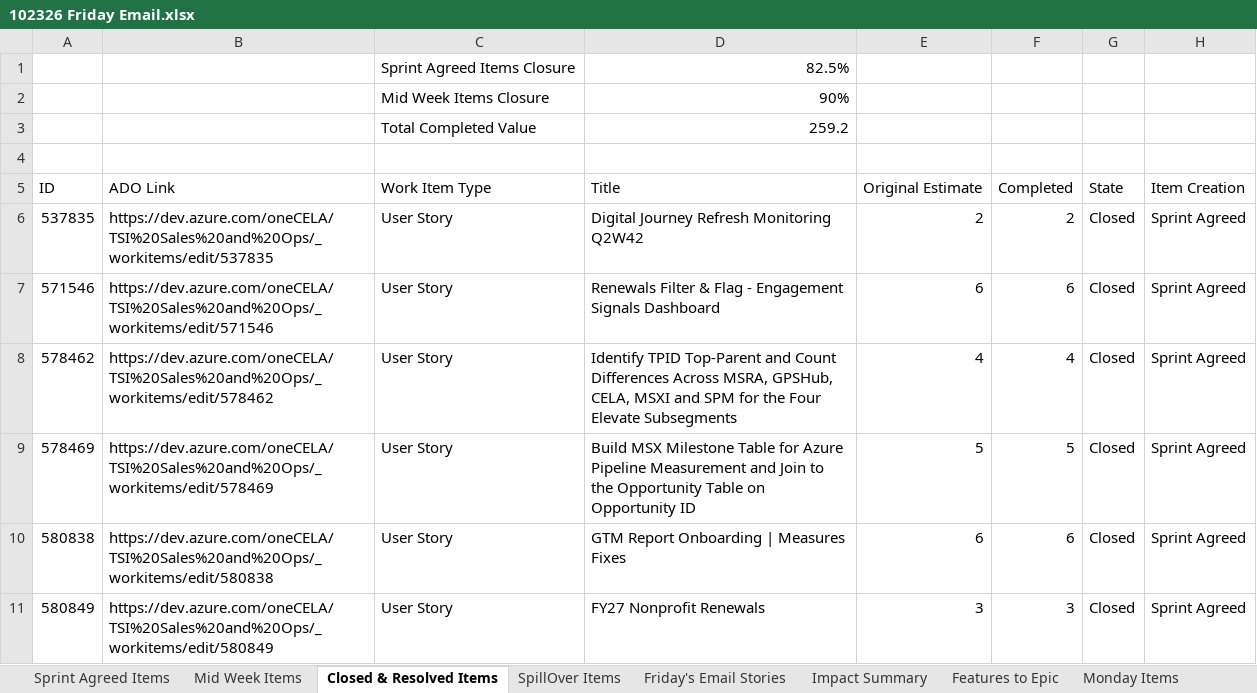
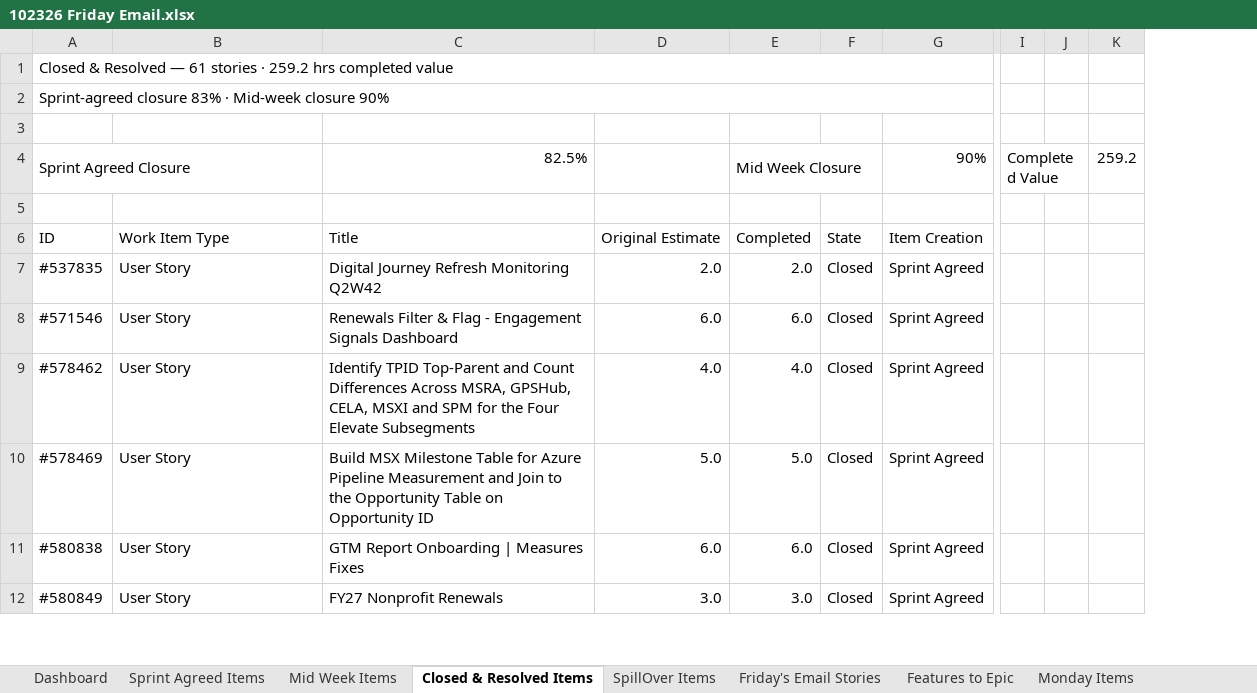
Before and after one commit to Antonio199106/ado-user-stories, an Excel workbook: week43/102326 Friday Email.xlsx, sheet Closed & Resolved Items, drawn as a sheet; only a part is shown, gaps mark what is left out; values as stored, in another font and other column widths than the file's, no cell formats; removed rows and columns are numbered as before the commit, all else as after; rows hold the shown columns only; the diff names each change by its address in the sheet, - before the commit and + after, or states it on an @@ line.

```diff
--- a/week43/102326 Friday Email.xlsx (sheet Closed & Resolved Items)
+++ b/week43/102326 Friday Email.xlsx (sheet Closed & Resolved Items)
-sheet tab: Impact Summary
+sheet tab: Dashboard
-column A, rows 5-11: ID | 537835 | 571546 | 578462 | 578469 | 580838 | 580849
-column B, rows 5-11: ADO Link | https://dev.azure.com/oneCELA/TSI%20Sales%20and%20Ops/_workitems/edit/537835 | https://dev.azure.com/oneCELA/TSI%20Sales%20and%20Ops/_workitems/edit/571546 | https://dev.azure.com/oneCELA/TSI%20Sales%20and%20Ops/_workitems/edit/578462 | https://dev.azure.com/oneCELA/TSI%20Sales%20and%20Ops/_workitems/edit/578469 | https://dev.azure.com/oneCELA/TSI%20Sales%20and%20Ops/_workitems/edit/580838 | https://dev.azure.com/oneCELA/TSI%20Sales%20and%20Ops/_workitems/edit/580849
+column A, rows 4-12: Sprint Agreed Closure |  | ID | #537835 | #571546 | #578462 | #578469 | #580838 | #580849
-column E, rows 5-11: Original Estimate | 2 | 6 | 4 | 5 | 6 | 3
-column F, rows 5-11: Completed | 2 | 6 | 4 | 5 | 6 | 3
+column D, rows 6-12: Original Estimate | 2.0 | 6.0 | 4.0 | 5.0 | 6.0 | 3.0
+column E, rows 4-12: Mid Week Closure |  | Completed | 2.0 | 6.0 | 4.0 | 5.0 | 6.0 | 3.0
+column I, row 4: Completed Value
+column J, empty
+column K, row 4: 259.2
+row 1: Closed & Resolved — 61 stories · 259.2 hrs completed value
+row 2: Sprint-agreed closure 83% · Mid-week closure 90%
+row 3: (empty)
-B4: Sprint Agreed Items Closure
+B4: (empty)
-G4: (empty)
+G4: 90%
-row 2:  |  | Mid Week Items Closure | 90%
-row 3:  |  | Total Completed Value | 259.2
```
Also changed, not shown: sheet Features to Epic, sheet Friday's Email Stories, sheet Sprint Agreed Items, sheet Monday Items, sheet Mid Week Items, sheet SpillOver Items, cell formats, 1 other file.
